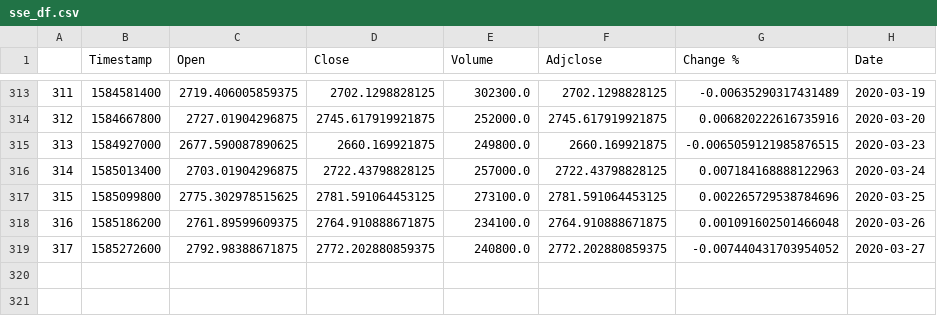
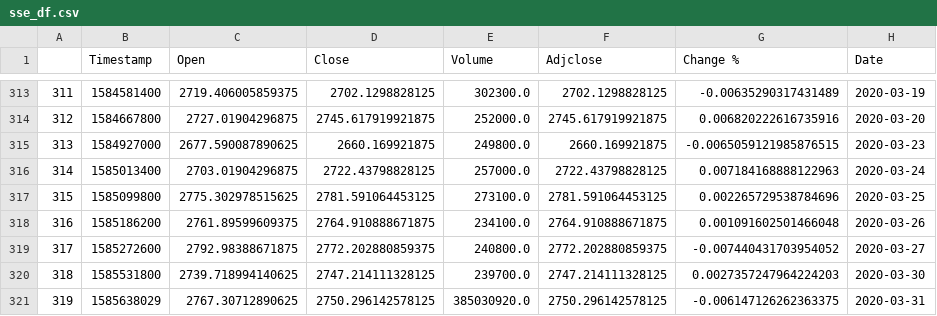
Before and after one commit to nberman12/COVID19-vs-Stocks, a CSV file: dev/daniel/cleaned_dataframes/sse_df.csv, drawn as a sheet; only a part is shown, gaps mark what is left out; the diff names each change by its address in the sheet, - before the commit and + after, or states it on an @@ line.

```diff
--- a/dev/daniel/cleaned_dataframes/sse_df.csv
+++ b/dev/daniel/cleaned_dataframes/sse_df.csv
+row 320: 318 | 1585531800 | 2739.718994140625 | 2747.214111328125 | 239700.0 | 2747.214111328125 | 0.0027357247964224203 | 2020-03-30
+row 321: 319 | 1585638029 | 2767.30712890625 | 2750.296142578125 | 385030920.0 | 2750.296142578125 | -0.006147126262363375 | 2020-03-31
```
Also changed, not shown: dev/daniel/cleaned_dataframes/dji_df.csv, dev/daniel/cleaned_dataframes/volatile_sse_df.csv, 11 other files.
